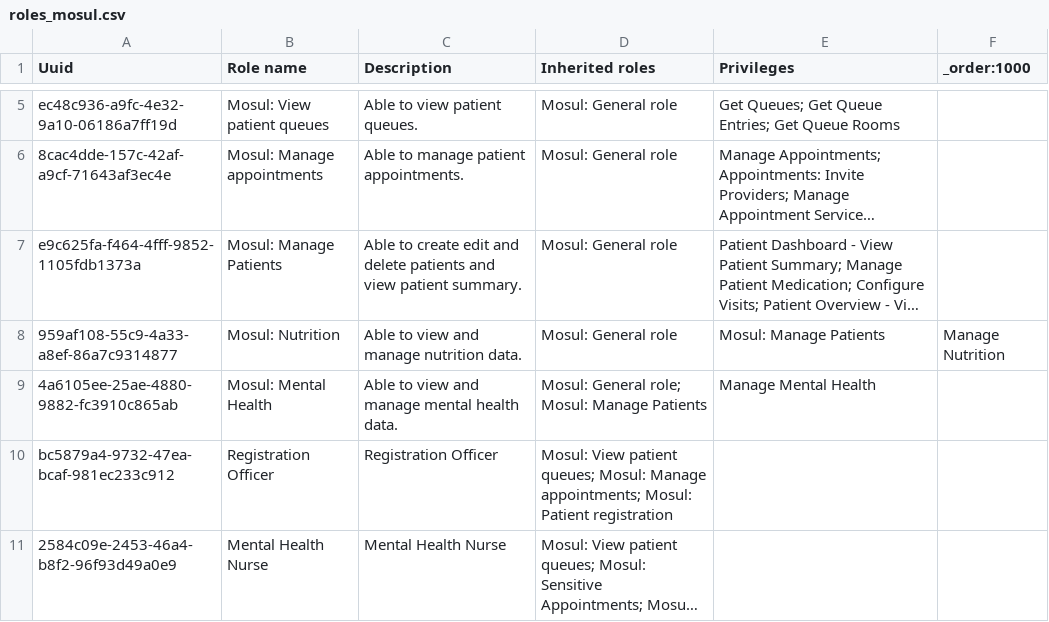
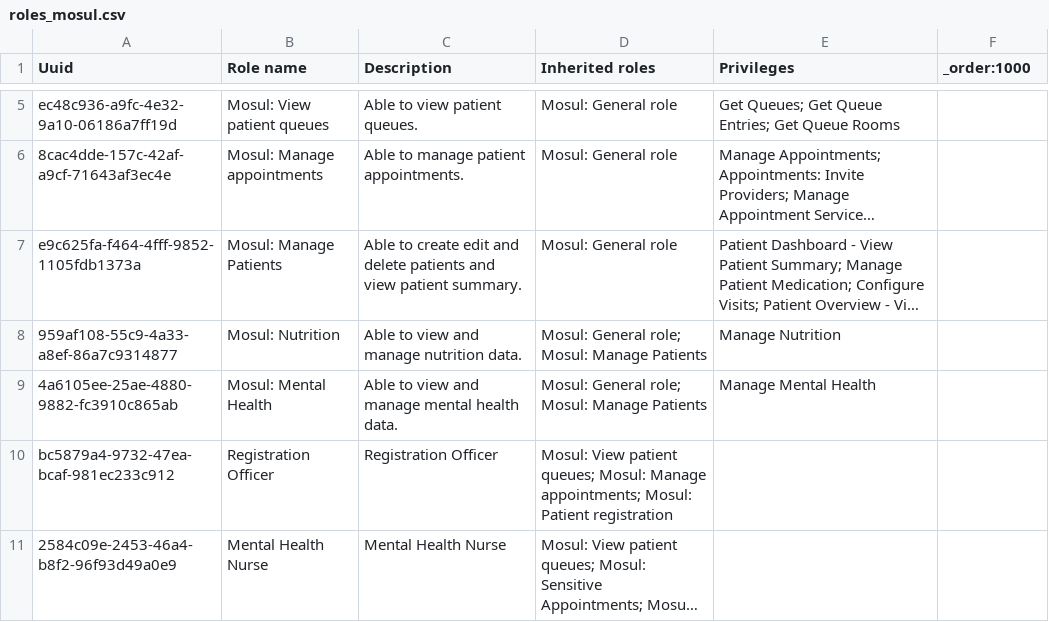
Before and after one commit to MSF-OCG/LIME-EMR, a CSV file: sites/mosul/configs/openmrs/initializer_config/roles/roles_mosul.csv, drawn as a sheet; only a part is shown, gaps mark what is left out; long unchanged cells end in …; the diff names each change by its address in the sheet, - before the commit and + after, or states it on an @@ line.

Commit message:
Fix error when creating Mosul: Nutrition role

```diff
--- a/sites/mosul/configs/openmrs/initializer_config/roles/roles_mosul.csv
+++ b/sites/mosul/configs/openmrs/initializer_config/roles/roles_mosul.csv
-D8 (Inherited roles): Mosul: General role
+D8 (Inherited roles): Mosul: General role; Mosul: Manage Patients
-E8 (Privileges): Mosul: Manage Patients
+E8 (Privileges): Manage Nutrition
-F8 (_order:1000): Manage Nutrition
+F8 (_order:1000): (empty)
```
